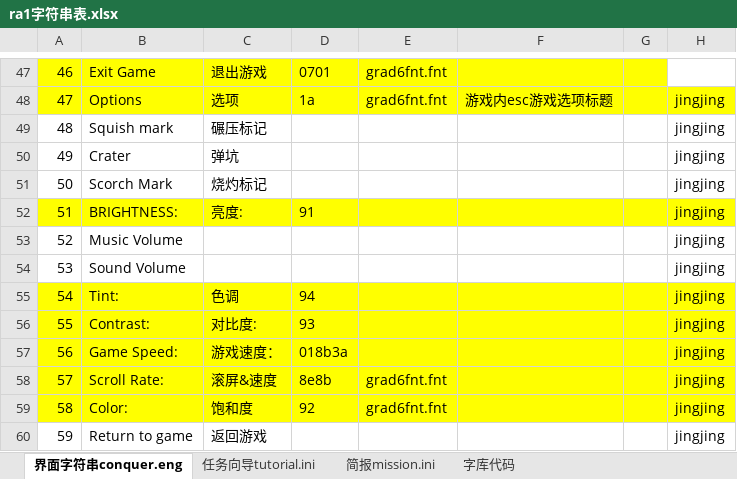
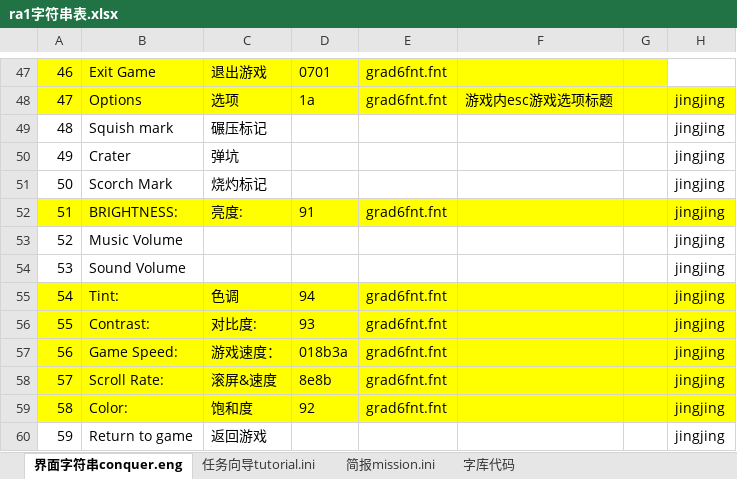
Before and after one commit to yjfyy/cc, an Excel workbook: ra1/ra1字符串表.xlsx, sheet 界面字符串conquer.eng, drawn as a sheet; only a part is shown, gaps mark what is left out; values as stored, in another font and other column widths than the file's, no borders; the diff covers the shown part only; the diff names each change by its address in the sheet, - before the commit and + after, or states it on an @@ line.

```diff
--- a/ra1/ra1字符串表.xlsx (sheet 界面字符串conquer.eng)
+++ b/ra1/ra1字符串表.xlsx (sheet 界面字符串conquer.eng)
-E52: (empty)
+E52: grad6fnt.fnt
-E55:E57: (empty)
+E55:E57: grad6fnt.fnt
```
Also changed, not shown: 45 edited cells and cell formats elsewhere in this sheet, sheet 简报mission.ini, sheet 字库代码, sheet 任务向导tutorial.ini, ccchi/cnc1字符串表.xlsx, 26 other files.
